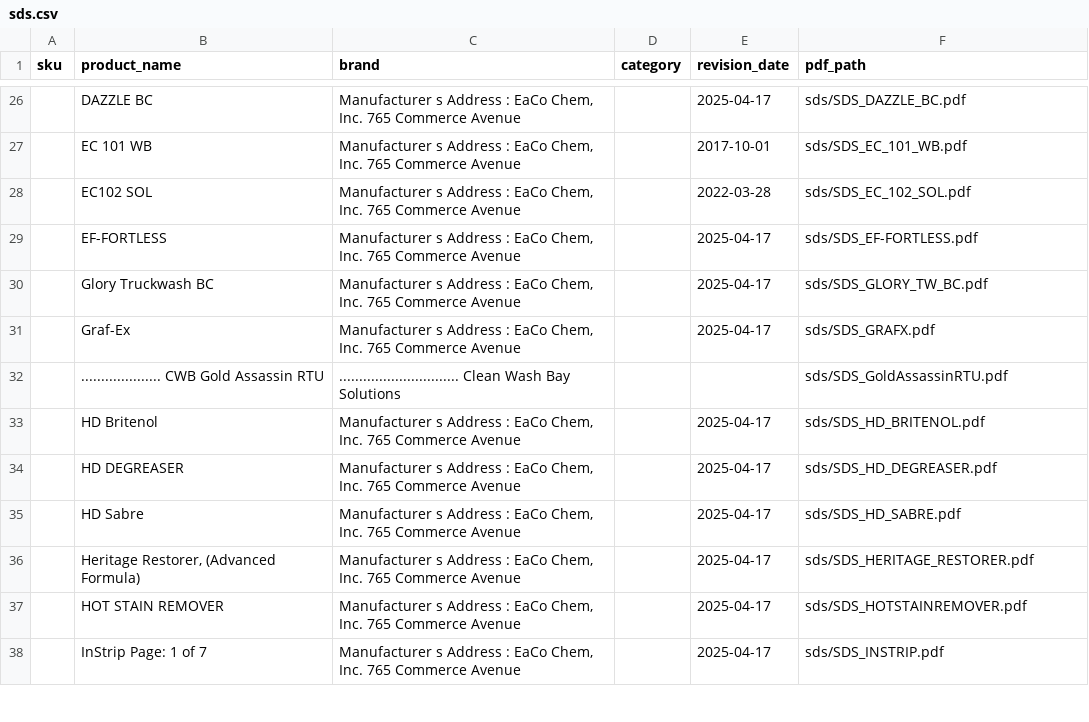
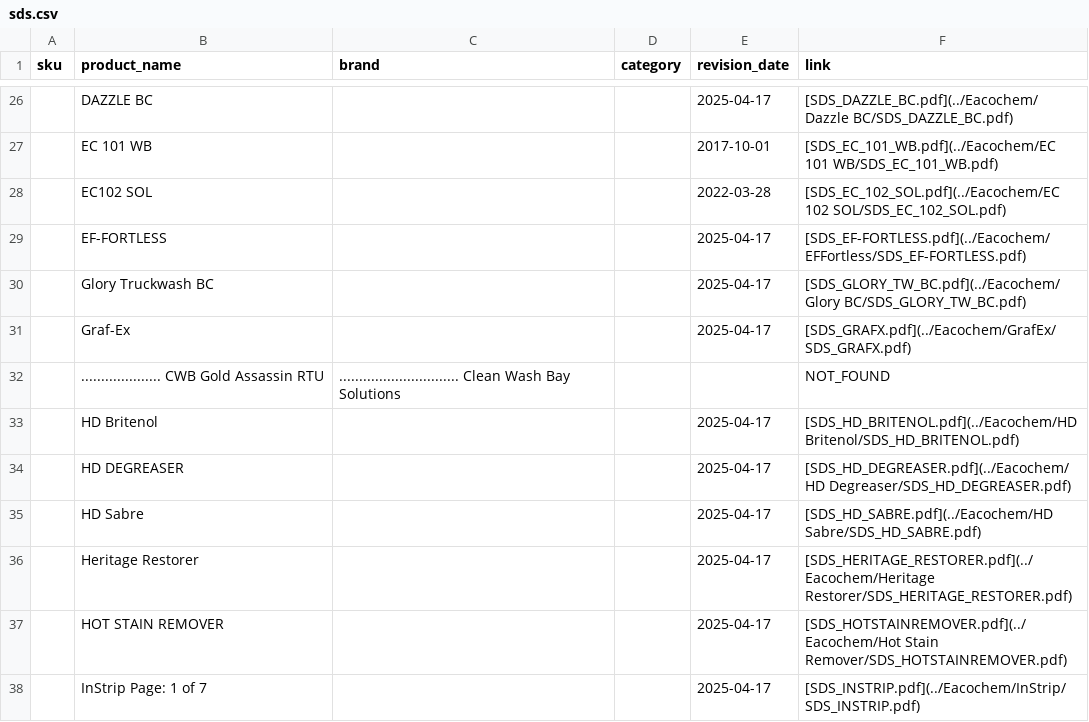
Before and after one commit to ThatThadGuy/SDS, a CSV file: docs/assets/tables/sds.csv, drawn as a sheet; only a part is shown, gaps mark what is left out; the diff covers the shown part only.

```diff
--- a/docs/assets/tables/sds.csv
+++ b/docs/assets/tables/sds.csv
@@ -1 +1 @@
-sku,product_name,brand,category,revision_date,pdf_path
+sku,product_name,brand,category,revision_date,link
@@ -26,13 +26,13 @@ sku,product_name,brand,category,revision_date,pdf_path
-,DAZZLE BC,"Manufacturer s Address : EaCo Chem, Inc. 765 Commerce Avenue",,2025-04-17,sds/SDS_DAZZLE_BC.pdf
-,EC 101 WB,"Manufacturer s Address : EaCo Chem, Inc. 765 Commerce Avenue",,2017-10-01,sds/SDS_EC_101_WB.pdf
-,EC102 SOL,"Manufacturer s Address : EaCo Chem, Inc. 765 Commerce Avenue",,2022-03-28,sds/SDS_EC_102_SOL.pdf
-,EF-FORTLESS,"Manufacturer s Address : EaCo Chem, Inc. 765 Commerce Avenue",,2025-04-17,sds/SDS_EF-FORTLESS.pdf
-,Glory Truckwash BC,"Manufacturer s Address : EaCo Chem, Inc. 765 Commerce Avenue",,2025-04-17,sds/SDS_GLORY_TW_BC.pdf
-,Graf-Ex,"Manufacturer s Address : EaCo Chem, Inc. 765 Commerce Avenue",,2025-04-17,sds/SDS_GRAFX.pdf
-,.................... CWB Gold Assassin RTU,.............................. Clean Wash Bay Solutions,,,sds/SDS_GoldAssassinRTU.pdf
-,HD Britenol,"Manufacturer s Address : EaCo Chem, Inc. 765 Commerce Avenue",,2025-04-17,sds/SDS_HD_BRITENOL.pdf
-,HD DEGREASER,"Manufacturer s Address : EaCo Chem, Inc. 765 Commerce Avenue",,2025-04-17,sds/SDS_HD_DEGREASER.pdf
-,HD Sabre,"Manufacturer s Address : EaCo Chem, Inc. 765 Commerce Avenue",,2025-04-17,sds/SDS_HD_SABRE.pdf
-,"Heritage Restorer, (Advanced Formula)","Manufacturer s Address : EaCo Chem, Inc. 765 Commerce Avenue",,2025-04-17,sds/SDS_HERITAGE_RESTORER.pdf
-,HOT STAIN REMOVER,"Manufacturer s Address : EaCo Chem, Inc. 765 Commerce Avenue",,2025-04-17,sds/SDS_HOTSTAINREMOVER.pdf
-,InStrip Page: 1 of 7,"Manufacturer s Address : EaCo Chem, Inc. 765 Commerce Avenue",,2025-04-17,sds/SDS_INSTRIP.pdf
+,DAZZLE BC,,,2025-04-17,[SDS_DAZZLE_BC.pdf](../Eacochem/Dazzle BC/SDS_DAZZLE_BC.pdf)
+,EC 101 WB,,,2017-10-01,[SDS_EC_101_WB.pdf](../Eacochem/EC 101 WB/SDS_EC_101_WB.pdf)
+,EC102 SOL,,,2022-03-28,[SDS_EC_102_SOL.pdf](../Eacochem/EC 102 SOL/SDS_EC_102_SOL.pdf)
+,EF-FORTLESS,,,2025-04-17,[SDS_EF-FORTLESS.pdf](../Eacochem/EFFortless/SDS_EF-FORTLESS.pdf)
+,Glory Truckwash BC,,,2025-04-17,[SDS_GLORY_TW_BC.pdf](../Eacochem/Glory BC/SDS_GLORY_TW_BC.pdf)
+,Graf-Ex,,,2025-04-17,[SDS_GRAFX.pdf](../Eacochem/GrafEx/SDS_GRAFX.pdf)
+,.................... CWB Gold Assassin RTU,.............................. Clean Wash Bay Solutions,,,NOT_FOUND
+,HD Britenol,,,2025-04-17,[SDS_HD_BRITENOL.pdf](../Eacochem/HD Britenol/SDS_HD_BRITENOL.pdf)
+,HD DEGREASER,,,2025-04-17,[SDS_HD_DEGREASER.pdf](../Eacochem/HD Degreaser/SDS_HD_DEGREASER.pdf)
+,HD Sabre,,,2025-04-17,[SDS_HD_SABRE.pdf](../Eacochem/HD Sabre/SDS_HD_SABRE.pdf)
+,Heritage Restorer,,,2025-04-17,[SDS_HERITAGE_RESTORER.pdf](../Eacochem/Heritage Restorer/SDS_HERITAGE_RESTORER.pdf)
+,HOT STAIN REMOVER,,,2025-04-17,[SDS_HOTSTAINREMOVER.pdf](../Eacochem/Hot Stain Remover/SDS_HOTSTAINREMOVER.pdf)
+,InStrip Page: 1 of 7,,,2025-04-17,[SDS_INSTRIP.pdf](../Eacochem/InStrip/SDS_INSTRIP.pdf)
```
Also changed, not shown: 2 added rows, 2 removed rows and 80 edited cells elsewhere in this file.
